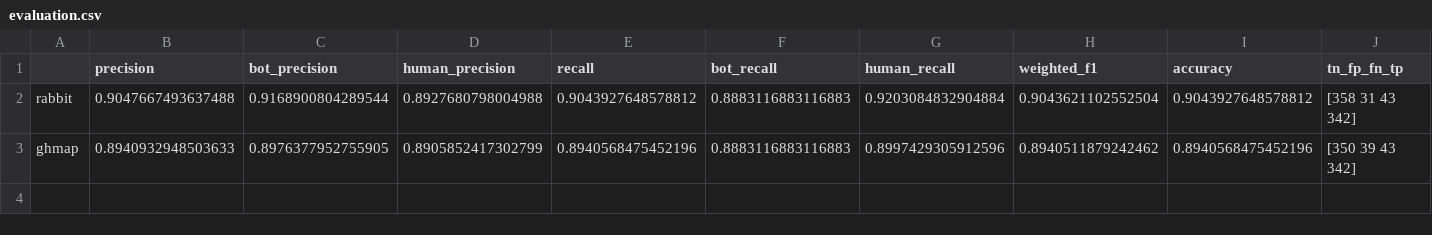
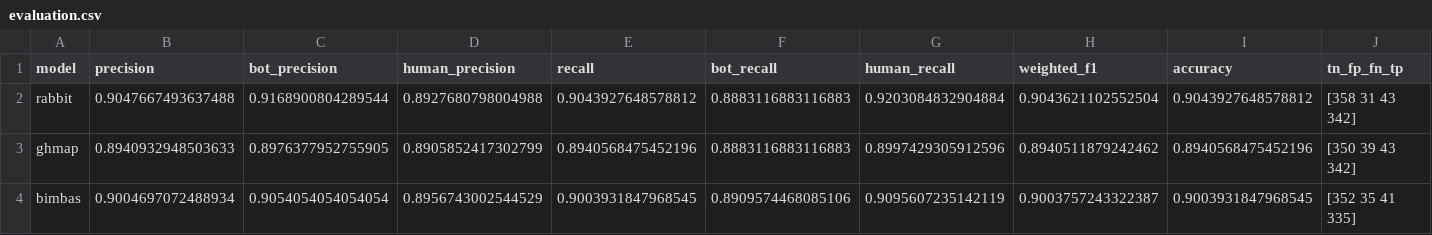
Before and after one commit to MrRose765/GitLab-Bot-identification, a CSV file: src/resources/evals/evaluation.csv, drawn as a sheet; only a part is shown; rows hold the shown columns only; the diff names each change by its address in the sheet, - before the commit and + after, or states it on an @@ line.

Commit message:
bimbas_ghmap: bimbas trained on new dataset + performance
Some users or bots are not active since bimbas was trained. My dataset is thus 17% smaller, and it only costs 1% of accuracy. (Maybe find new users later ?)

```diff
--- a/src/resources/evals/evaluation.csv
+++ b/src/resources/evals/evaluation.csv
-A1: (empty)
+A1: model
+row 4: bimbas | 0.9004697072488934 | 0.9054054054054054 | 0.8956743002544529 | 0.9003931847968545 | 0.8909574468085106 | 0.9095607235142119 | 0.9003757243322387 | 0.9003931847968545 | [352 35 41 335]
```
Also changed, not shown: 5 other files.
